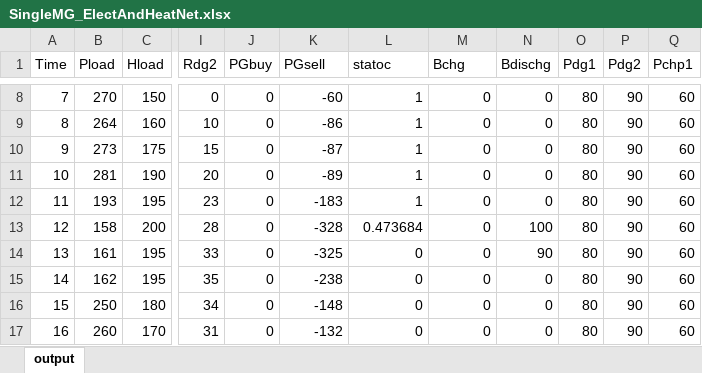
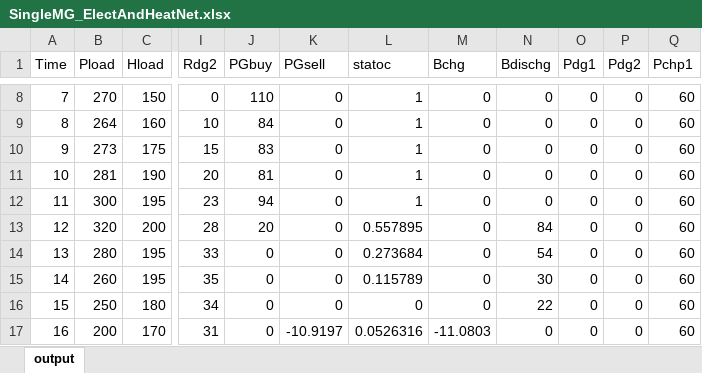
Before and after one commit to TalhaRehmanMTRKT/MicrogridOptimization, an Excel workbook: Results/SingleMG_ElectAndHeatNet.xlsx, sheet output, drawn as a sheet; only a part is shown, gaps mark what is left out; values as stored, in another font and other column widths than the file's, no borders; the diff covers the shown part only; the diff names each change by its address in the sheet, - before the commit and + after, or states it on an @@ line.

```diff
--- a/Results/SingleMG_ElectAndHeatNet.xlsx (sheet output)
+++ b/Results/SingleMG_ElectAndHeatNet.xlsx (sheet output)
-J8 (PGbuy): 0
+J8 (PGbuy): 110
-K8 (PGsell): -60
+K8 (PGsell): 0
-O8:O17 (Pdg1): 80
+O8:O17 (Pdg1): 0
-P8:P17 (Pdg2): 90
+P8:P17 (Pdg2): 0
-J9 (PGbuy): 0
+J9 (PGbuy): 84
-K9 (PGsell): -86
+K9 (PGsell): 0
-J10 (PGbuy): 0
+J10 (PGbuy): 83
-K10 (PGsell): -87
+K10 (PGsell): 0
-J11 (PGbuy): 0
+J11 (PGbuy): 81
-K11 (PGsell): -89
+K11 (PGsell): 0
-B12 (Pload): 193
+B12 (Pload): 300
-J12 (PGbuy): 0
+J12 (PGbuy): 94
-K12 (PGsell): -183
+K12 (PGsell): 0
-B13 (Pload): 158
+B13 (Pload): 320
-J13 (PGbuy): 0
+J13 (PGbuy): 20
-K13 (PGsell): -328
+K13 (PGsell): 0
-L13 (statoc): 0.473684
+L13 (statoc): 0.557895
-N13 (Bdischg): 100
+N13 (Bdischg): 84
-B14 (Pload): 161
+B14 (Pload): 280
-K14 (PGsell): -325
+K14 (PGsell): 0
-L14 (statoc): 0
+L14 (statoc): 0.273684
-N14 (Bdischg): 90
+N14 (Bdischg): 54
-B15 (Pload): 162
+B15 (Pload): 260
-K15 (PGsell): -238
+K15 (PGsell): 0
-L15 (statoc): 0
+L15 (statoc): 0.115789
-N15 (Bdischg): 0
+N15 (Bdischg): 30
-K16 (PGsell): -148
+K16 (PGsell): 0
-N16 (Bdischg): 0
+N16 (Bdischg): 22
-B17 (Pload): 260
+B17 (Pload): 200
-K17 (PGsell): -132
+K17 (PGsell): -10.9197
-L17 (statoc): 0
+L17 (statoc): 0.0526316
-M17 (Bchg): 0
+M17 (Bchg): -11.0803
```
Also changed, not shown: 83 edited cells elsewhere in this sheet, 19 other files.
